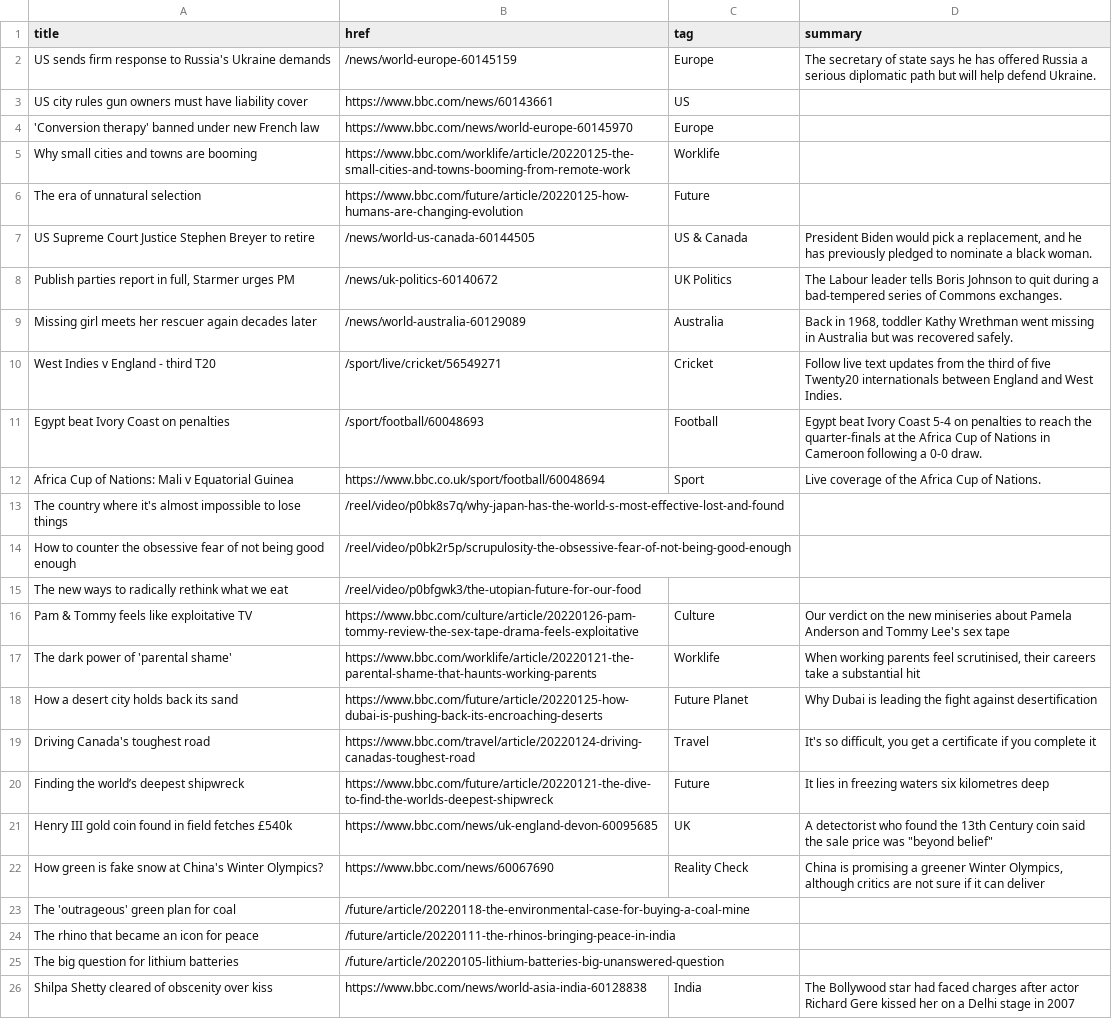
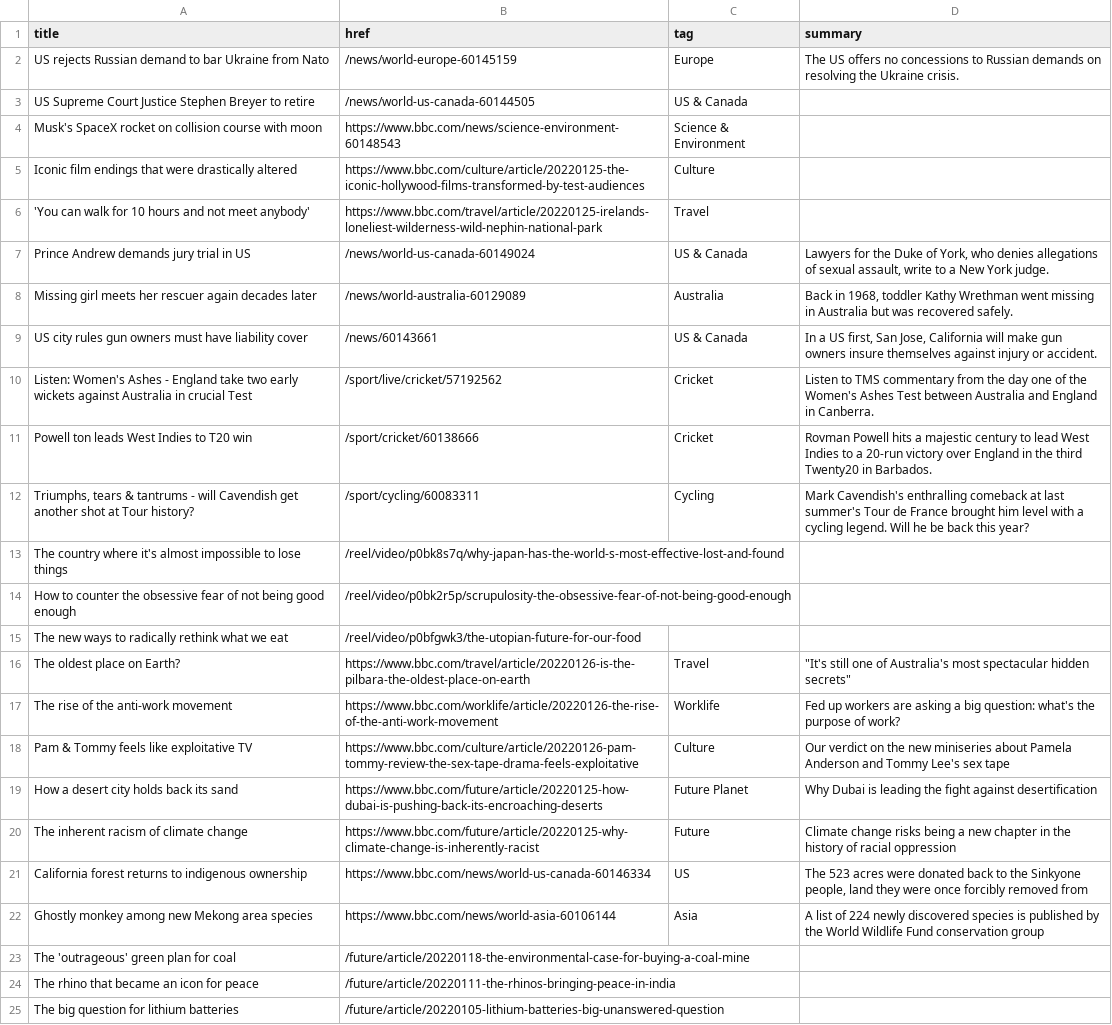
Before and after one commit to jsoma/autoscraper-changes, a CSV file: bbc-headlines.csv, drawn as a sheet; only a part is shown; the shorter side is filled out with more unchanged rows; removed rows and columns are numbered as before the commit, all else as after; the diff covers the shown part only; the diff names each change by its address in the sheet, - before the commit and + after, or states it on an @@ line.

```diff
--- a/bbc-headlines.csv
+++ b/bbc-headlines.csv
-A2 (title): US sends firm response to Russia's Ukraine demands
+A2 (title): US rejects Russian demand to bar Ukraine from Nato
-D2 (summary): The secretary of state says he has offered Russia a serious diplomatic path but will help defend Ukraine.
+D2 (summary): The US offers no concessions to Russian demands on resolving the Ukraine crisis.
-row 3: US city rules gun owners must have liability cover | https://www.bbc.com/news/60143661 | US
-row 4: 'Conversion therapy' banned under new French law | https://www.bbc.com/news/world-europe-60145970 | Europe
-row 5: Why small cities and towns are booming | https://www.bbc.com/worklife/article/20220125-the-small-cities-and-towns-booming-from-remote-work | Worklife
-row 6: The era of unnatural selection | https://www.bbc.com/future/article/20220125-how-humans-are-changing-evolution | Future
-D3 (summary): President Biden would pick a replacement, and he has previously pledged to nominate a black woman.
+D3 (summary): (empty)
-row 8: Publish parties report in full, Starmer urges PM | /news/uk-politics-60140672 | UK Politics | The Labour leader tells Boris Johnson to quit during a bad-tempered series of Commons exchanges.
+row 4: Musk's SpaceX rocket on collision course with moon | https://www.bbc.com/news/science-environment-60148543 | Science & Environment
+row 5: Iconic film endings that were drastically altered | https://www.bbc.com/culture/article/20220125-the-iconic-hollywood-films-transformed-by-test-audiences | Culture
+row 6: 'You can walk for 10 hours and not meet anybody' | https://www.bbc.com/travel/article/20220125-irelands-loneliest-wilderness-wild-nephin-national-park | Travel
+row 7: Prince Andrew demands jury trial in US | /news/world-us-canada-60149024 | US & Canada | Lawyers for the Duke of York, who denies allegations of sexual assault, write to a New York judge.
+row 9: US city rules gun owners must have liability cover | /news/60143661 | US & Canada | In a US first, San Jose, California will make gun owners insure themselves against injury or accident.
-A10 (title): West Indies v England - third T20
+A10 (title): Listen: Women's Ashes - England take two early wickets against Australia in crucial Test
-B10 (href): /sport/live/cricket/56549271
+B10 (href): /sport/live/cricket/57192562
-D10 (summary): Follow live text updates from the third of five Twenty20 internationals between England and West Indies.
+D10 (summary): Listen to TMS commentary from the day one of the Women's Ashes Test between Australia and England in Canberra.
-row 11: Egypt beat Ivory Coast on penalties | /sport/football/60048693 | Football | Egypt beat Ivory Coast 5-4 on penalties to reach the quarter-finals at the Africa Cup of Nations in Cameroon following a 0-0 draw.
-row 12: Africa Cup of Nations: Mali v Equatorial Guinea | https://www.bbc.co.uk/sport/football/60048694 | Sport | Live coverage of the Africa Cup of Nations.
+row 11: Powell ton leads West Indies to T20 win | /sport/cricket/60138666 | Cricket | Rovman Powell hits a majestic century to lead West Indies to a 20-run victory over England in the third Twenty20 in Barbados.
+row 12: Triumphs, tears & tantrums - will Cavendish get another shot at Tour history? | /sport/cycling/60083311 | Cycling | Mark Cavendish's enthralling comeback at last summer's Tour de France brought him level with a cycling legend. Will he be back this year?
+row 16: The oldest place on Earth? | https://www.bbc.com/travel/article/20220126-is-the-pilbara-the-oldest-place-on-earth | Travel | "It's still one of Australia's most spectacular hidden secrets"
+row 17: The rise of the anti-work movement | https://www.bbc.com/worklife/article/20220126-the-rise-of-the-anti-work-movement | Worklife | Fed up workers are asking a big question: what's the purpose of work?
-row 17: The dark power of 'parental shame' | https://www.bbc.com/worklife/article/20220121-the-parental-shame-that-haunts-working-parents | Worklife | When working parents feel scrutinised, their careers take a substantial hit
-row 19: Driving Canada's toughest road | https://www.bbc.com/travel/article/20220124-driving-canadas-toughest-road | Travel | It's so difficult, you get a certificate if you complete it
-A20 (title): Finding the world’s deepest shipwreck
+A20 (title): The inherent racism of climate change
-B20 (href): https://www.bbc.com/future/article/20220121-the-dive-to-find-the-worlds-deepest-shipwreck
+B20 (href): https://www.bbc.com/future/article/20220125-why-climate-change-is-inherently-racist
-D20 (summary): It lies in freezing waters six kilometres deep
+D20 (summary): Climate change risks being a new chapter in the history of racial oppression
-row 21: Henry III gold coin found in field fetches £540k | https://www.bbc.com/news/uk-england-devon-60095685 | UK | A detectorist who found the 13th Century coin said the sale price was "beyond belief"
-row 22: How green is fake snow at China's Winter Olympics? | https://www.bbc.com/news/60067690 | Reality Check | China is promising a greener Winter Olympics, although critics are not sure if it can deliver
+row 21: California forest returns to indigenous ownership | https://www.bbc.com/news/world-us-canada-60146334 | US | The 523 acres were donated back to the Sinkyone people, land they were once forcibly removed from
+row 22: Ghostly monkey among new Mekong area species | https://www.bbc.com/news/world-asia-60106144 | Asia | A list of 224 newly discovered species is published by the World Wildlife Fund conservation group
```
Also changed, not shown: 2 added rows and 2 removed rows elsewhere in this file.
